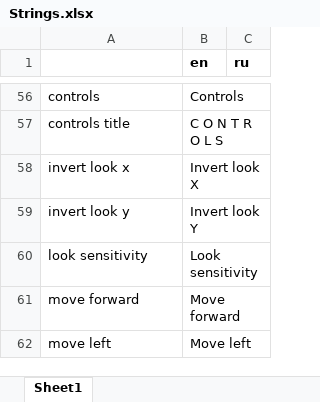
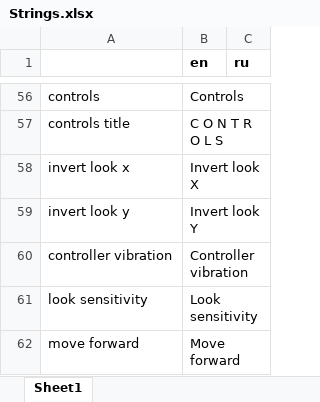
Before and after one commit to etodd/Lemma, an Excel workbook: Lemma/Content/Strings.xlsx, sheet Sheet1, drawn as a sheet; only a part is shown, gaps mark what is left out; the shorter side is filled out with more unchanged rows; values as stored, in another font and other column widths than the file's, no borders; the diff names each change by its address in the sheet, - before the commit and + after, or states it on an @@ line.

Commit message:
Fix ambient sound bug. Audio update. Remove ice material. Add controller vibration option. Fix editor dropdown annoyances. Fix time trial crash when physics entities are active. Patch a huge fall damage exploit.

```diff
--- a/Lemma/Content/Strings.xlsx (sheet Sheet1)
+++ b/Lemma/Content/Strings.xlsx (sheet Sheet1)
+row 60: controller vibration | Controller vibration
```
Also changed, not shown: 20 other files.
